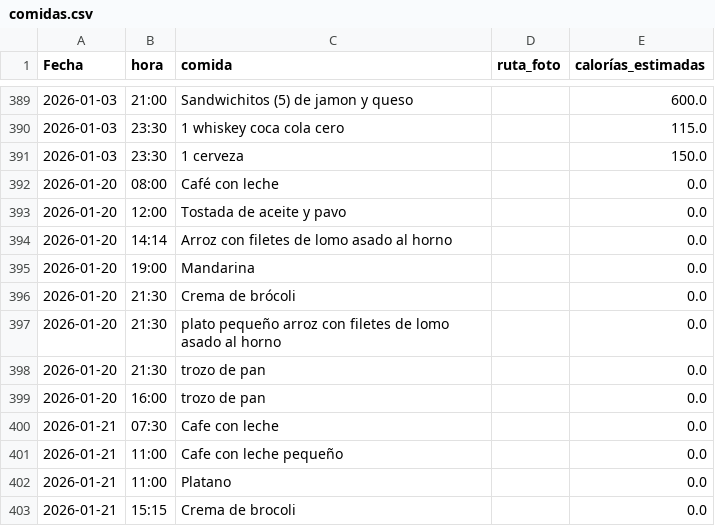
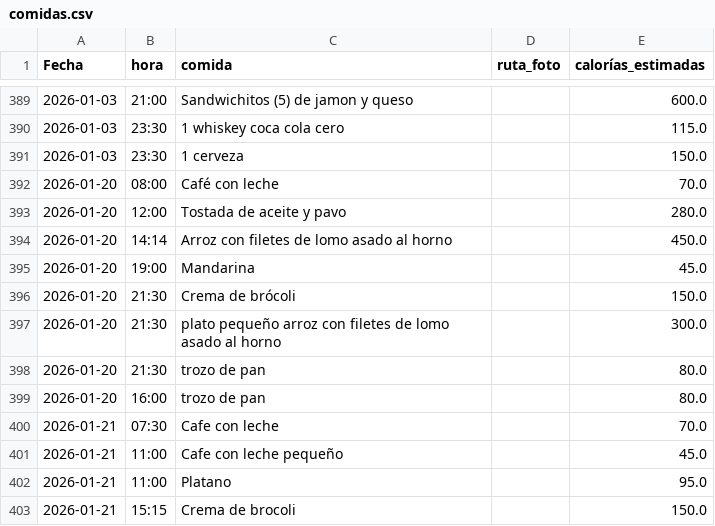
Before and after one commit to teresamattil/registro_salud, a CSV file: comidas.csv, drawn as a sheet; only a part is shown, gaps mark what is left out.

Commit message:
Estimar calorías automáticamente

```diff
--- a/comidas.csv
+++ b/comidas.csv
@@ -391,13 +391,13 @@ Fecha,hora,comida,ruta_foto,calorías_estimadas
 2026-01-03,23:30,1 cerveza,,150.0
-2026-01-20,08:00,Café con leche,,0.0
-2026-01-20,12:00,Tostada de aceite y pavo,,0.0
-2026-01-20,14:14,Arroz con filetes de lomo asado al horno,,0.0
-2026-01-20,19:00,Mandarina,,0.0
-2026-01-20,21:30,Crema de brócoli ,,0.0
-2026-01-20,21:30,plato pequeño arroz con filetes de lomo asado al horno,,0.0
-2026-01-20,21:30,trozo de pan,,0.0
-2026-01-20,16:00,trozo de pan,,0.0
-2026-01-21,07:30,Cafe con leche,,0.0
-2026-01-21,11:00,Cafe con leche pequeño,,0.0
-2026-01-21,11:00,Platano,,0.0
-2026-01-21,15:15,Crema de brocoli,,0.0
+2026-01-20,08:00,Café con leche,,70.0
+2026-01-20,12:00,Tostada de aceite y pavo,,280.0
+2026-01-20,14:14,Arroz con filetes de lomo asado al horno,,450.0
+2026-01-20,19:00,Mandarina,,45.0
+2026-01-20,21:30,Crema de brócoli ,,150.0
+2026-01-20,21:30,plato pequeño arroz con filetes de lomo asado al horno,,300.0
+2026-01-20,21:30,trozo de pan,,80.0
+2026-01-20,16:00,trozo de pan,,80.0
+2026-01-21,07:30,Cafe con leche,,70.0
+2026-01-21,11:00,Cafe con leche pequeño,,45.0
+2026-01-21,11:00,Platano,,95.0
+2026-01-21,15:15,Crema de brocoli,,150.0
```
